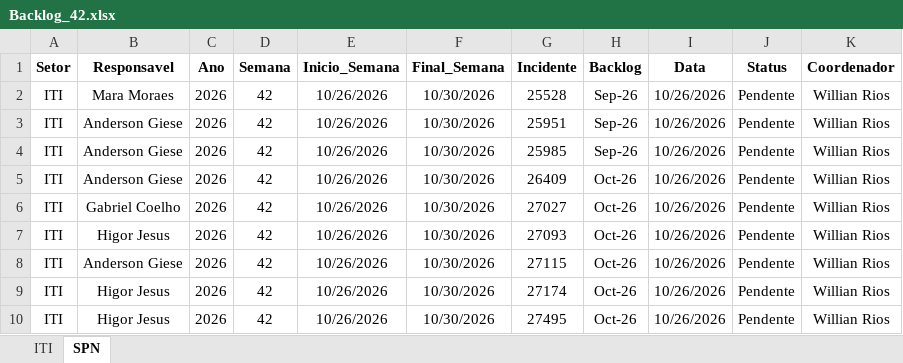
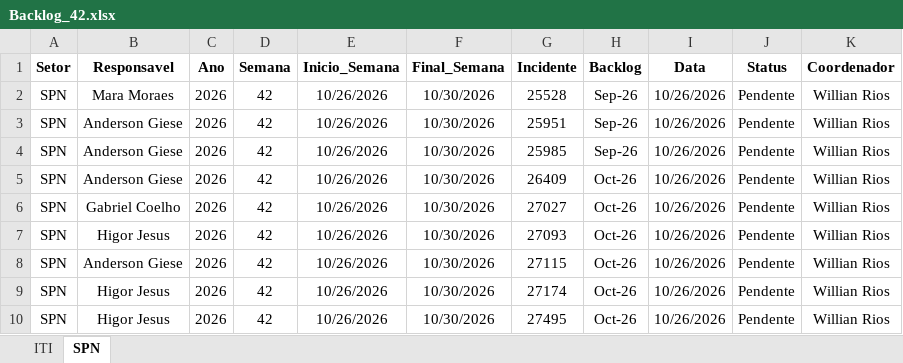
Before and after one commit to GeekFrancisco/Franciscodatais, an Excel workbook: data/base/Backlog_42.xlsx, sheet SPN, drawn as a sheet; values as stored, in another font and other column widths than the file's, no borders; the diff names each change by its address in the sheet, - before the commit and + after, or states it on an @@ line.

Commit message:
sua mensagem

```diff
--- a/data/base/Backlog_42.xlsx (sheet SPN)
+++ b/data/base/Backlog_42.xlsx (sheet SPN)
-A2:A10 (Setor): ITI
+A2:A10 (Setor): SPN
```
